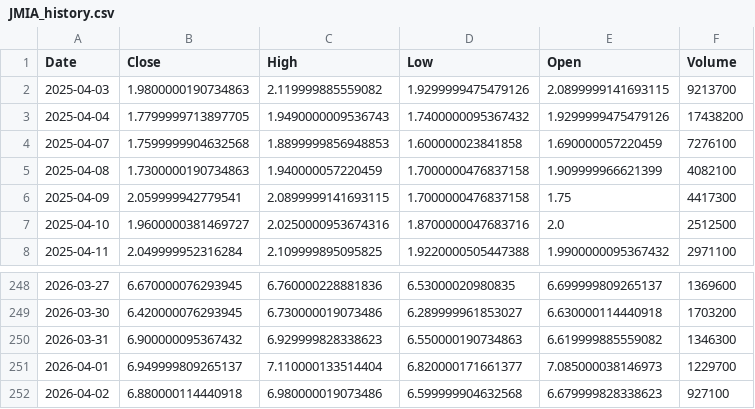
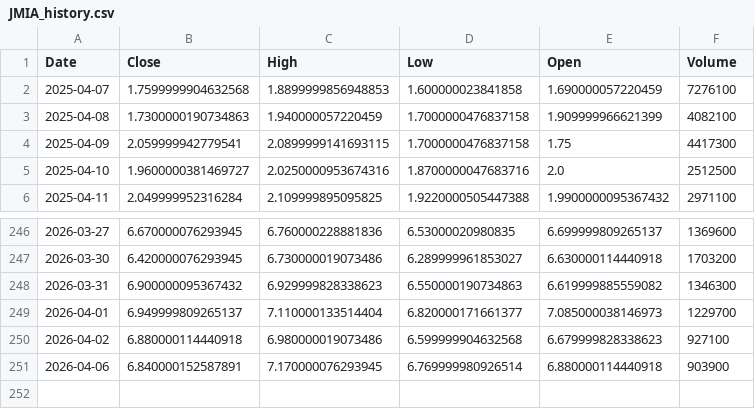
Before and after one commit to junsystemtrade/stock-signal-bot, a CSV file: JMIA_history.csv, drawn as a sheet; only a part is shown, gaps mark what is left out.

```diff
--- a/JMIA_history.csv
+++ b/JMIA_history.csv
@@ -1,4 +1,2 @@
 Date,Close,High,Low,Open,Volume
-2025-04-03,1.9800000190734863,2.119999885559082,1.9299999475479126,2.0899999141693115,9213700
-2025-04-04,1.7799999713897705,1.9490000009536743,1.7400000095367432,1.9299999475479126,17438200
 2025-04-07,1.7599999904632568,1.8899999856948853,1.600000023841858,1.690000057220459,7276100
@@ -252 +250,2 @@ Date,Close,High,Low,Open,Volume
 2026-04-02,6.880000114440918,6.980000019073486,6.599999904632568,6.679999828338623,927100
+2026-04-06,6.840000152587891,7.170000076293945,6.769999980926514,6.880000114440918,903900
```
Also changed, not shown: NU_history.csv.
